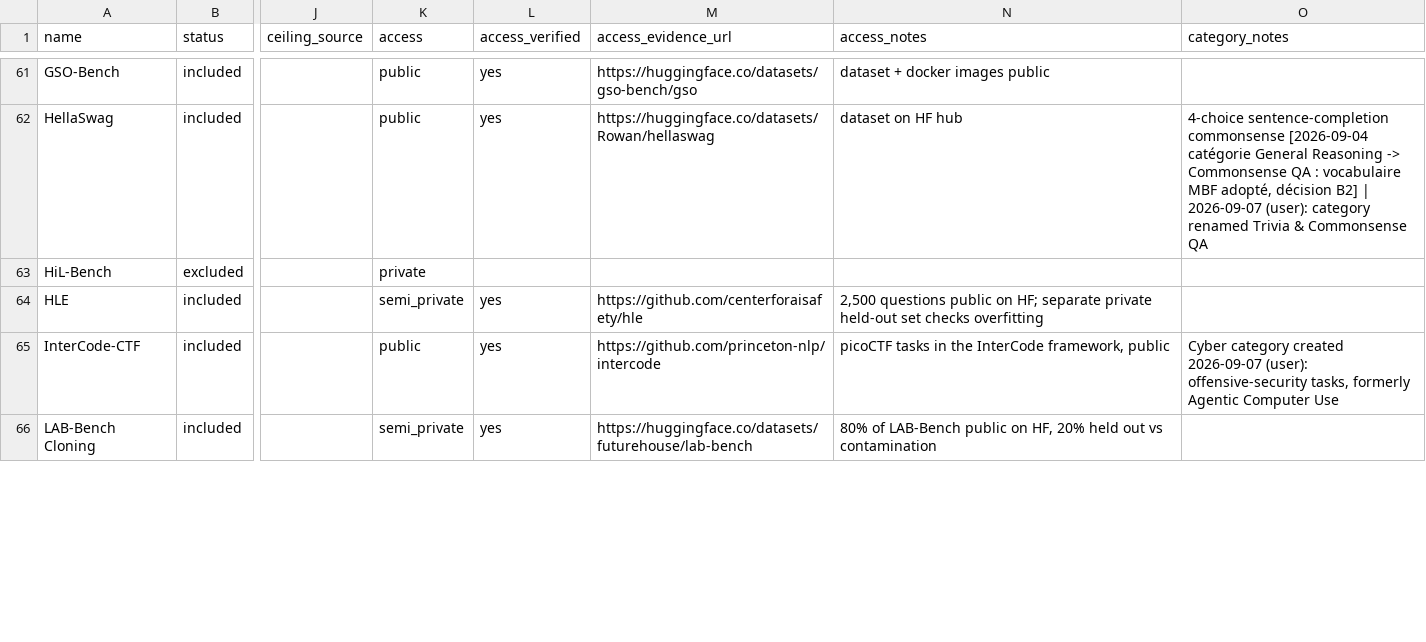
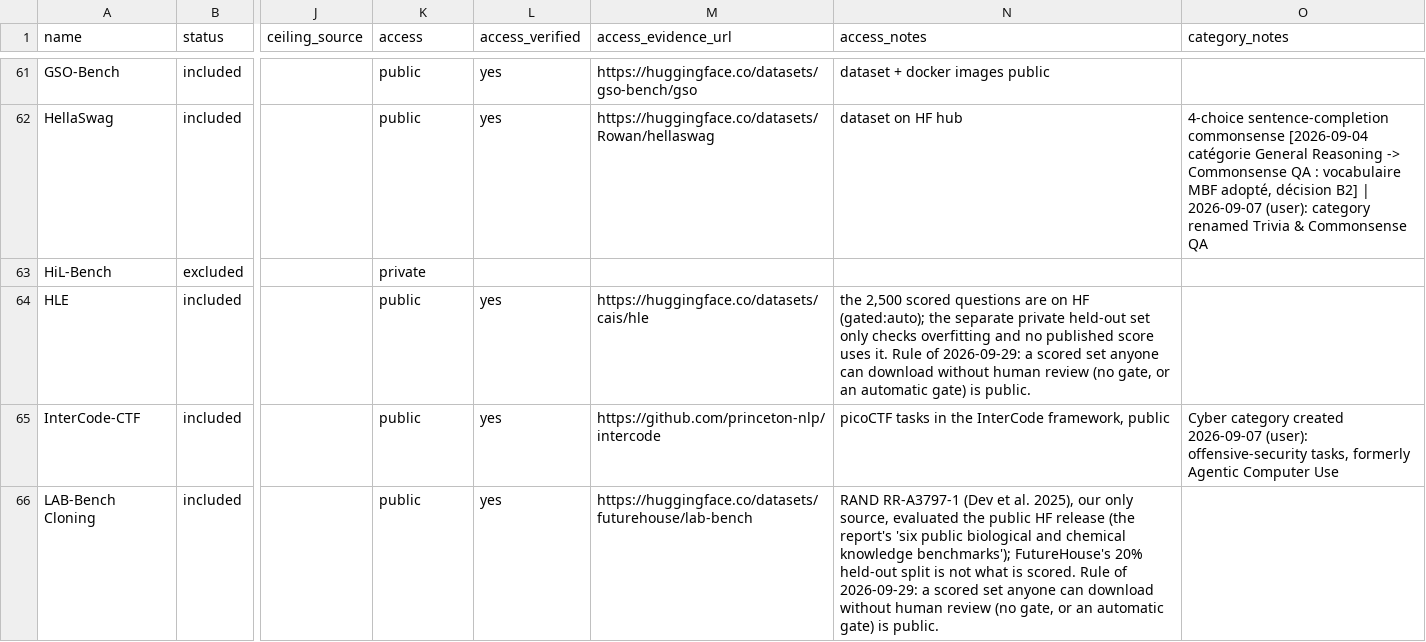
Before and after one commit to General-Purpose-AI-Policy-Lab/benchmark-data-pipeline, a CSV file: 0_input/metadata/benchmarks.csv, drawn as a sheet; only a part is shown, gaps mark what is left out; the diff covers the shown part only; the diff names each change by its address in the sheet, - before the commit and + after, or states it on an @@ line.

```diff
--- a/0_input/metadata/benchmarks.csv
+++ b/0_input/metadata/benchmarks.csv
-K64 (access): semi_private
+K64 (access): public
-M64 (access_evidence_url): https://github.com/centerforaisafety/hle
+M64 (access_evidence_url): https://huggingface.co/datasets/cais/hle
-N64 (access_notes): 2,500 questions public on HF; separate private held-out set checks overfitting
+N64 (access_notes): the 2,500 scored questions are on HF (gated:auto); the separate private held-out set only checks overfitting and no published score uses it. Rule of 2026-09-29: a scored set anyone can download without human review (no gate, or an automatic gate) is public.
-K66 (access): semi_private
+K66 (access): public
-N66 (access_notes): 80% of LAB-Bench public on HF, 20% held out vs contamination
+N66 (access_notes): RAND RR-A3797-1 (Dev et al. 2025), our only source, evaluated the public HF release (the report's 'six public biological and chemical knowledge benchmarks'); FutureHouse's 20% held-out split is not what is scored. Rule of 2026-09-29: a scored set anyone can download without human review (no gate, or an automatic gate) is public.
```
Also changed, not shown: 56 edited cells elsewhere in this file, 0_input/feed/epoch/aliases.csv, 0_input/feed/epoch_live/aliases.csv, 18 other files.
